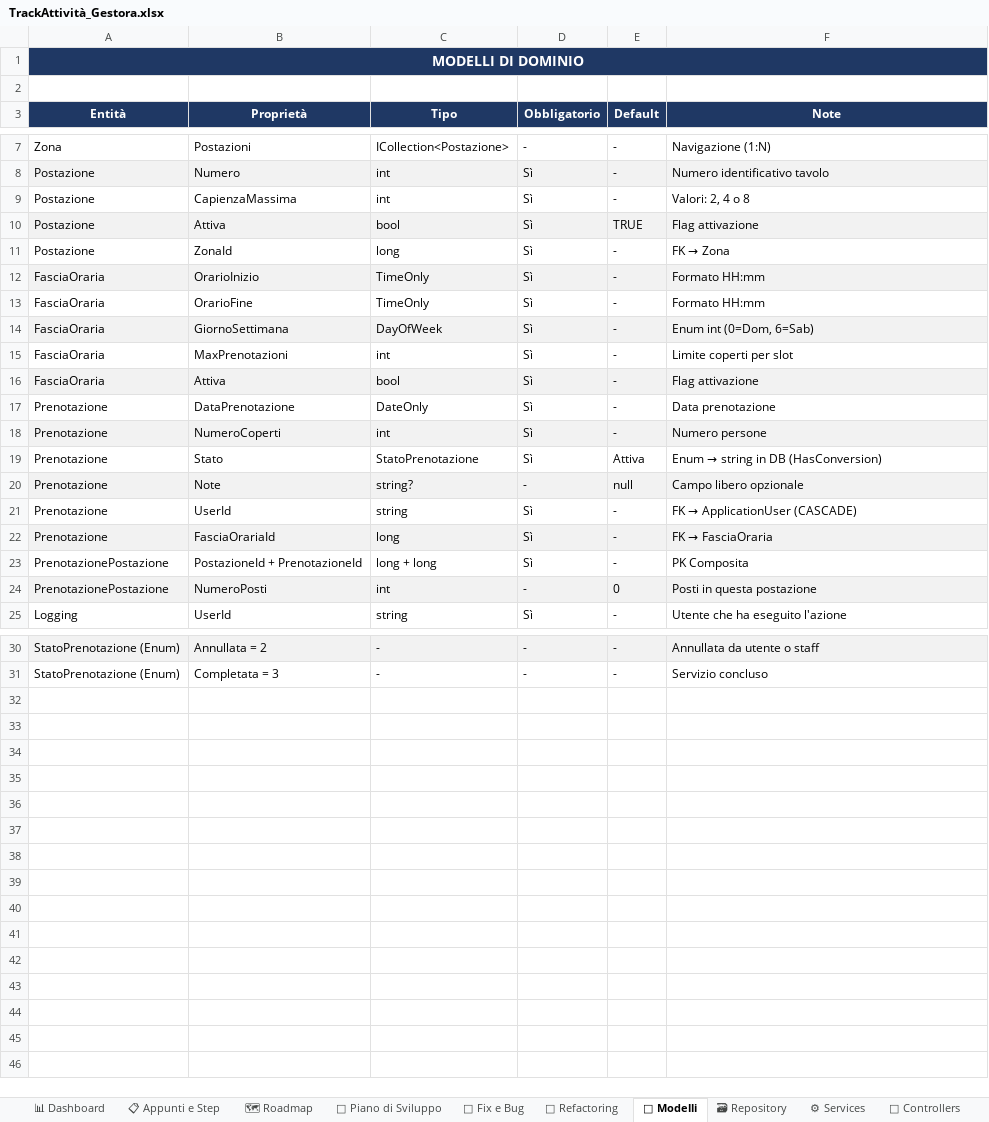
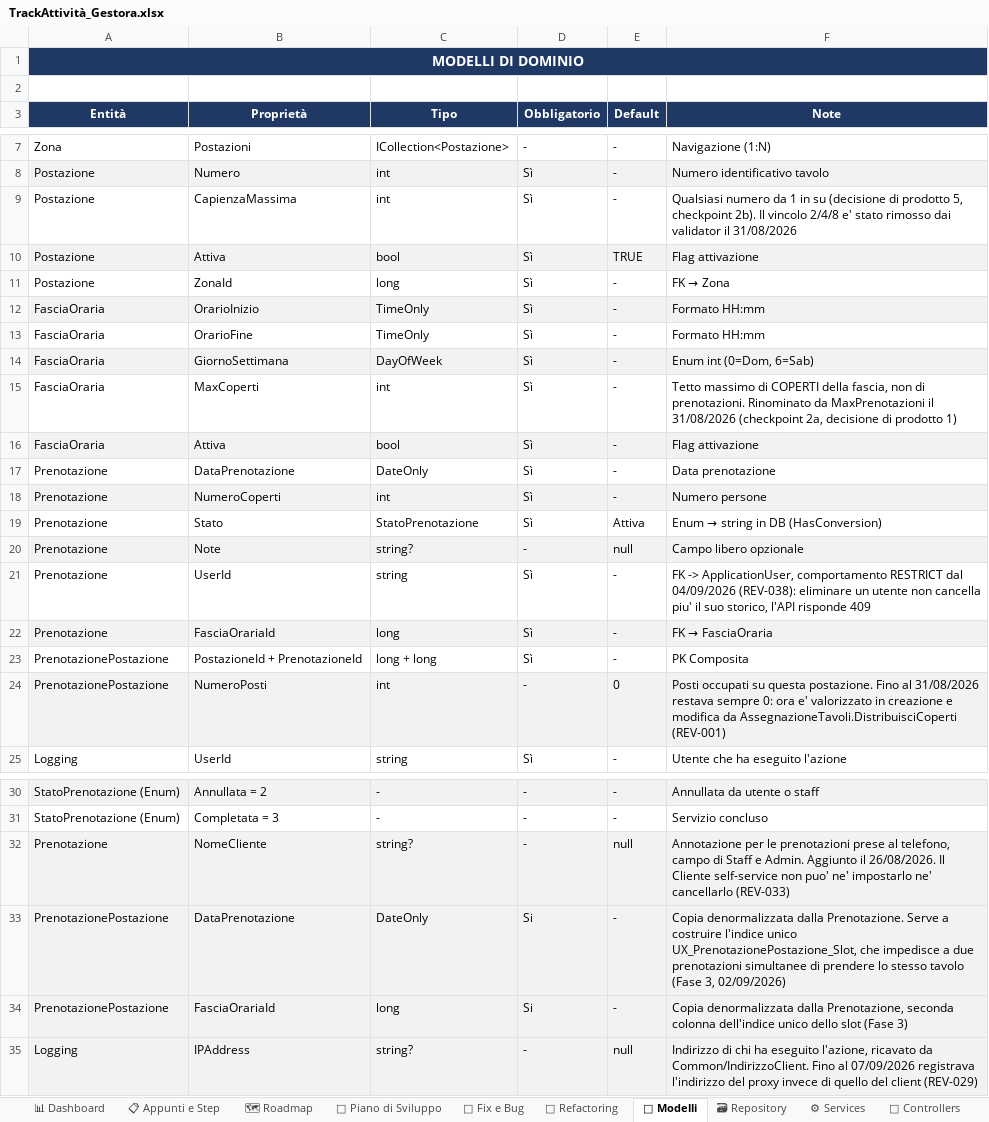
Before and after one commit to iacurtofabio-ui/Gestora-Project, an Excel workbook: TrackAttività_Gestora.xlsx, sheet 📐 Modelli, drawn as a sheet; only a part is shown, gaps mark what is left out; values as stored, in another font and other column widths than the file's, no borders; the diff names each change by its address in the sheet, - before the commit and + after, or states it on an @@ line.

Commit message:
docs: Fase 12 - ordine e pulizia della documentazione

```diff
--- a/TrackAttività_Gestora.xlsx (sheet 📐 Modelli)
+++ b/TrackAttività_Gestora.xlsx (sheet 📐 Modelli)
-F9 (Note): Valori: 2, 4 o 8
+F9 (Note): Qualsiasi numero da 1 in su (decisione di prodotto 5, checkpoint 2b). Il vincolo 2/4/8 e' stato rimosso dai validator il 31/08/2026
-B15 (Proprietà): MaxPrenotazioni
+B15 (Proprietà): MaxCoperti
-F15 (Note): Limite coperti per slot
+F15 (Note): Tetto massimo di COPERTI della fascia, non di prenotazioni. Rinominato da MaxPrenotazioni il 31/08/2026 (checkpoint 2a, decisione di prodotto 1)
@@ F21 (Note): FK → ApplicationUser (CASCADE) → FK -> ApplicationUser, comportamento RESTRICT dal 04/09/2026 (REV-038): eliminare un utente non cancella piu' il suo storico, l'API risponde 409 @@
-F24 (Note): Posti in questa postazione
+F24 (Note): Posti occupati su questa postazione. Fino al 31/08/2026 restava sempre 0: ora e' valorizzato in creazione e modifica da AssegnazioneTavoli.DistribuisciCoperti (REV-001)
+row 32: Prenotazione | NomeCliente | string? | - | null | Annotazione per le prenotazioni prese al telefono, campo di Staff e Admin. Aggiunto il 26/08/2026. Il Cliente self-service non puo' ne' impostarlo ne' cancellarlo (REV-033)
+row 33: PrenotazionePostazione | DataPrenotazione | DateOnly | Si | - | Copia denormalizzata dalla Prenotazione. Serve a costruire l'indice unico UX_PrenotazionePostazione_Slot, che impedisce a due prenotazioni simultanee di prendere lo stesso tavolo (Fase 3, 02/09/2026)
+row 34: PrenotazionePostazione | FasciaOrariaId | long | Si | - | Copia denormalizzata dalla Prenotazione, seconda colonna dell'indice unico dello slot (Fase 3)
+row 35: Logging | IPAddress | string? | - | null | Indirizzo di chi ha eseguito l'azione, ricavato da Common/IndirizzoClient. Fino al 07/09/2026 registrava l'indirizzo del proxy invece di quello del client (REV-029)
```
Also changed, not shown: sheet 📋 Appunti e Step, sheet 📊 Dashboard, sheet 🗺 Roadmap, sheet 🧪 Test, sheet 📅 Piano di Sviluppo, sheet 🐛 Fix e Bug, other sheet tabs, 7 other files.
